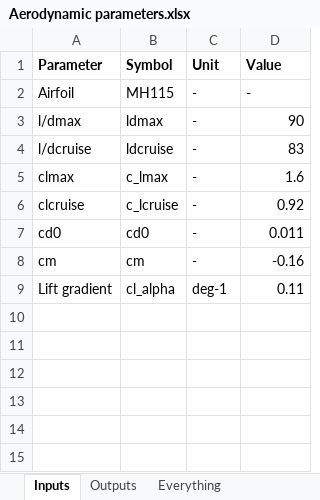
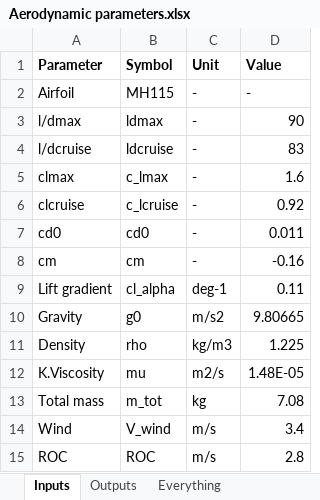
Before and after one commit to DanielsGor/DSE-Group16, an Excel workbook: Aerodynamics/Aerodynamic parameters.xlsx, sheet Inputs, drawn as a sheet; values as stored, in another font and other column widths than the file's, no borders; the diff names each change by its address in the sheet, - before the commit and + after, or states it on an @@ line.

Commit message:
Add files via upload

```diff
--- a/Aerodynamics/Aerodynamic parameters.xlsx (sheet Inputs)
+++ b/Aerodynamics/Aerodynamic parameters.xlsx (sheet Inputs)
+row 10: Gravity | g0 | m/s2 | 9.80665
+row 11: Density | rho | kg/m3 | 1.225
+row 12: K.Viscosity | mu | m2/s | 1.48E-05
+row 13: Total mass | m_tot | kg | 7.08
+row 14: Wind | V_wind | m/s | 3.4
+row 15: ROC | ROC | m/s | 2.8
```
